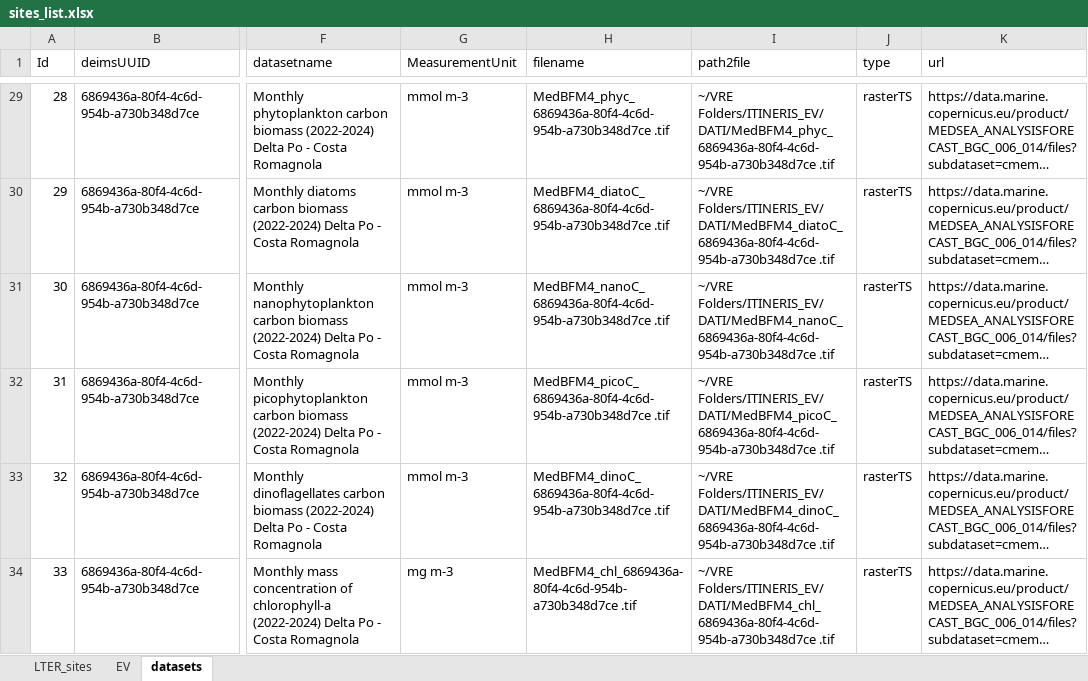
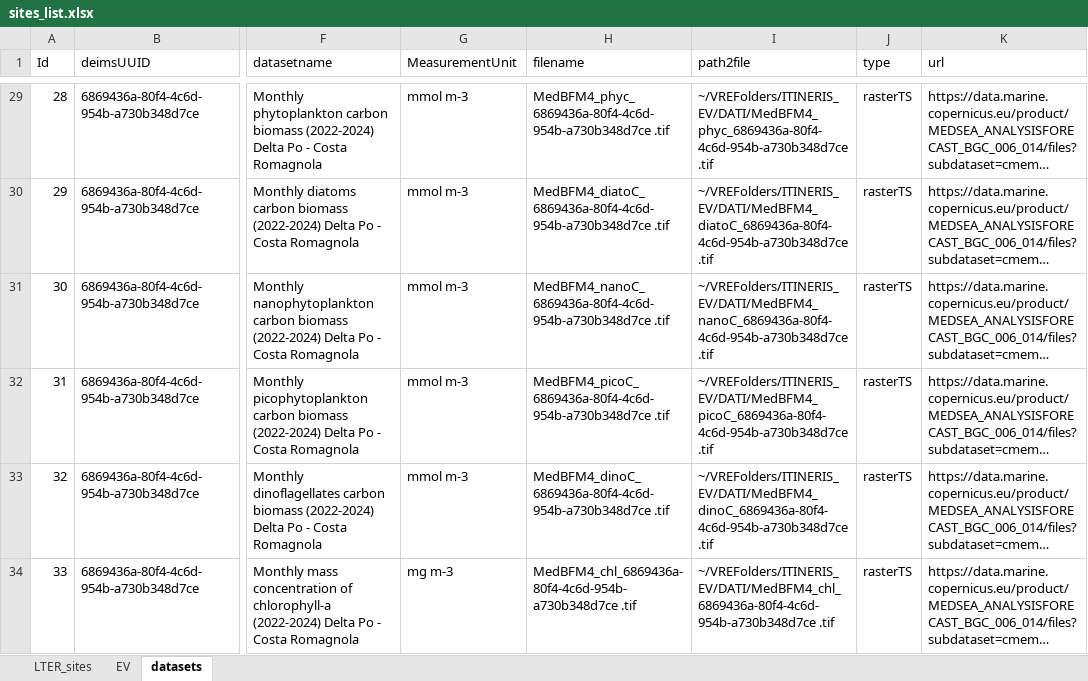
Before and after one commit to oggioniale/ITINERIS-EVsVRE, an Excel workbook: data-raw/sites_list.xlsx, sheet datasets, drawn as a sheet; only a part is shown, gaps mark what is left out; long unchanged cells end in …; values as stored, in another font and other column widths than the file's, no borders; the diff covers the shown part only; the diff names each change by its address in the sheet, - before the commit and + after, or states it on an @@ line.

Commit message:
Fix VREFolder folder name

```diff
--- a/data-raw/sites_list.xlsx (sheet datasets)
+++ b/data-raw/sites_list.xlsx (sheet datasets)
-I29 (path2file): ~/VRE Folders/ITINERIS_EV/DATI/MedBFM4_phyc_6869436a-80f4-4c6d-954b-a730b348d7ce .tif
+I29 (path2file): ~/VREFolders/ITINERIS_EV/DATI/MedBFM4_phyc_6869436a-80f4-4c6d-954b-a730b348d7ce .tif
-I30 (path2file): ~/VRE Folders/ITINERIS_EV/DATI/MedBFM4_diatoC_6869436a-80f4-4c6d-954b-a730b348d7ce .tif
+I30 (path2file): ~/VREFolders/ITINERIS_EV/DATI/MedBFM4_diatoC_6869436a-80f4-4c6d-954b-a730b348d7ce .tif
-I31 (path2file): ~/VRE Folders/ITINERIS_EV/DATI/MedBFM4_nanoC_6869436a-80f4-4c6d-954b-a730b348d7ce .tif
+I31 (path2file): ~/VREFolders/ITINERIS_EV/DATI/MedBFM4_nanoC_6869436a-80f4-4c6d-954b-a730b348d7ce .tif
-I32 (path2file): ~/VRE Folders/ITINERIS_EV/DATI/MedBFM4_picoC_6869436a-80f4-4c6d-954b-a730b348d7ce .tif
+I32 (path2file): ~/VREFolders/ITINERIS_EV/DATI/MedBFM4_picoC_6869436a-80f4-4c6d-954b-a730b348d7ce .tif
-I33 (path2file): ~/VRE Folders/ITINERIS_EV/DATI/MedBFM4_dinoC_6869436a-80f4-4c6d-954b-a730b348d7ce .tif
+I33 (path2file): ~/VREFolders/ITINERIS_EV/DATI/MedBFM4_dinoC_6869436a-80f4-4c6d-954b-a730b348d7ce .tif
-I34 (path2file): ~/VRE Folders/ITINERIS_EV/DATI/MedBFM4_chl_6869436a-80f4-4c6d-954b-a730b348d7ce .tif
+I34 (path2file): ~/VREFolders/ITINERIS_EV/DATI/MedBFM4_chl_6869436a-80f4-4c6d-954b-a730b348d7ce .tif
```
Also changed, not shown: 45 edited cells elsewhere in this sheet, 1 other file.
